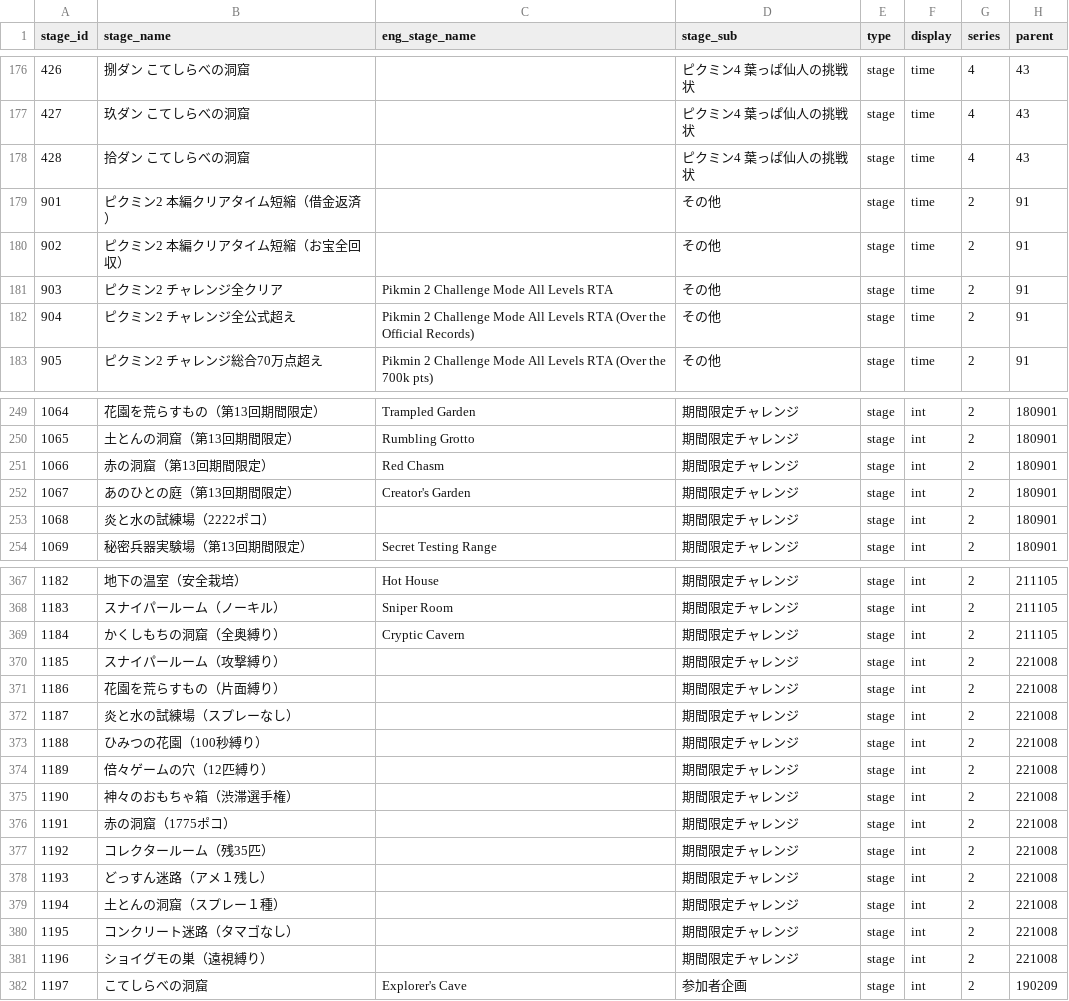
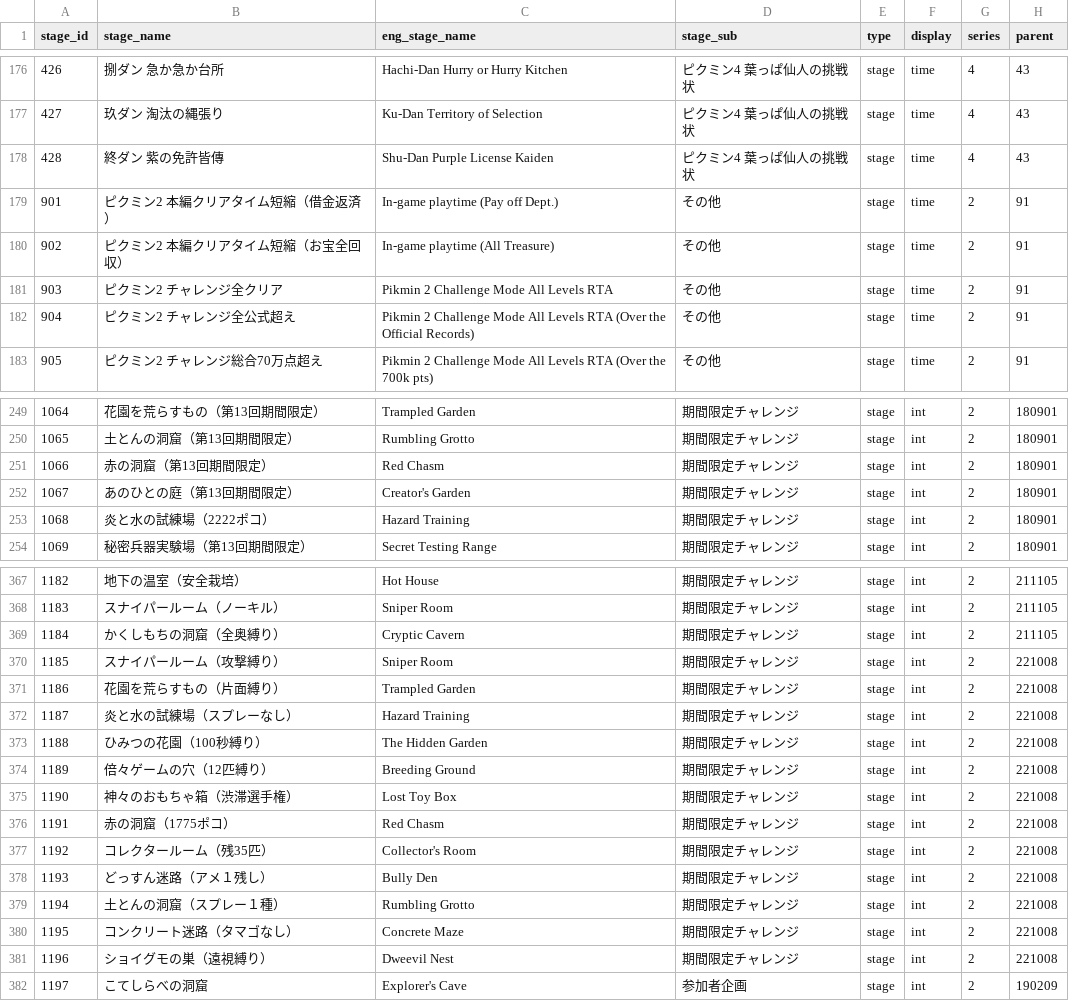
Before and after one commit to koppacha/pik5, a CSV file: laravel/database/seeders/data/stages.csv, drawn as a sheet; only a part is shown, gaps mark what is left out; the diff covers the shown part only; the diff names each change by its address in the sheet, - before the commit and + after, or states it on an @@ line.

```diff
--- a/laravel/database/seeders/data/stages.csv
+++ b/laravel/database/seeders/data/stages.csv
-B176 (stage_name): 捌ダン こてしらべの洞窟
+B176 (stage_name): 捌ダン 急か急か台所
-C176 (eng_stage_name): (empty)
+C176 (eng_stage_name): Hachi-Dan Hurry or Hurry Kitchen
-B177 (stage_name): 玖ダン こてしらべの洞窟
+B177 (stage_name): 玖ダン 淘汰の縄張り
-C177 (eng_stage_name): (empty)
+C177 (eng_stage_name): Ku-Dan Territory of Selection
-B178 (stage_name): 拾ダン こてしらべの洞窟
+B178 (stage_name): 終ダン 紫の免許皆傳
-C178 (eng_stage_name): (empty)
+C178 (eng_stage_name): Shu-Dan Purple License Kaiden
-C179 (eng_stage_name): (empty)
+C179 (eng_stage_name): In-game playtime (Pay off Dept.)
-C180 (eng_stage_name): (empty)
+C180 (eng_stage_name): In-game playtime (All Treasure)
-C253 (eng_stage_name): (empty)
+C253 (eng_stage_name): Hazard Training
-C370 (eng_stage_name): (empty)
+C370 (eng_stage_name): Sniper Room
-C371 (eng_stage_name): (empty)
+C371 (eng_stage_name): Trampled Garden
-C372 (eng_stage_name): (empty)
+C372 (eng_stage_name): Hazard Training
-C373 (eng_stage_name): (empty)
+C373 (eng_stage_name): The Hidden Garden
-C374 (eng_stage_name): (empty)
+C374 (eng_stage_name): Breeding Ground
-C375 (eng_stage_name): (empty)
+C375 (eng_stage_name): Lost Toy Box
-C376 (eng_stage_name): (empty)
+C376 (eng_stage_name): Red Chasm
-C377 (eng_stage_name): (empty)
+C377 (eng_stage_name): Collector's Room
-C378 (eng_stage_name): (empty)
+C378 (eng_stage_name): Bully Den
-C379 (eng_stage_name): (empty)
+C379 (eng_stage_name): Rumbling Grotto
-C380 (eng_stage_name): (empty)
+C380 (eng_stage_name): Concrete Maze
-C381 (eng_stage_name): (empty)
+C381 (eng_stage_name): Dweevil Nest
```
Also changed, not shown: 36 edited cells elsewhere in this file, laravel/database/seeders/data/events.csv, 4 other files.
